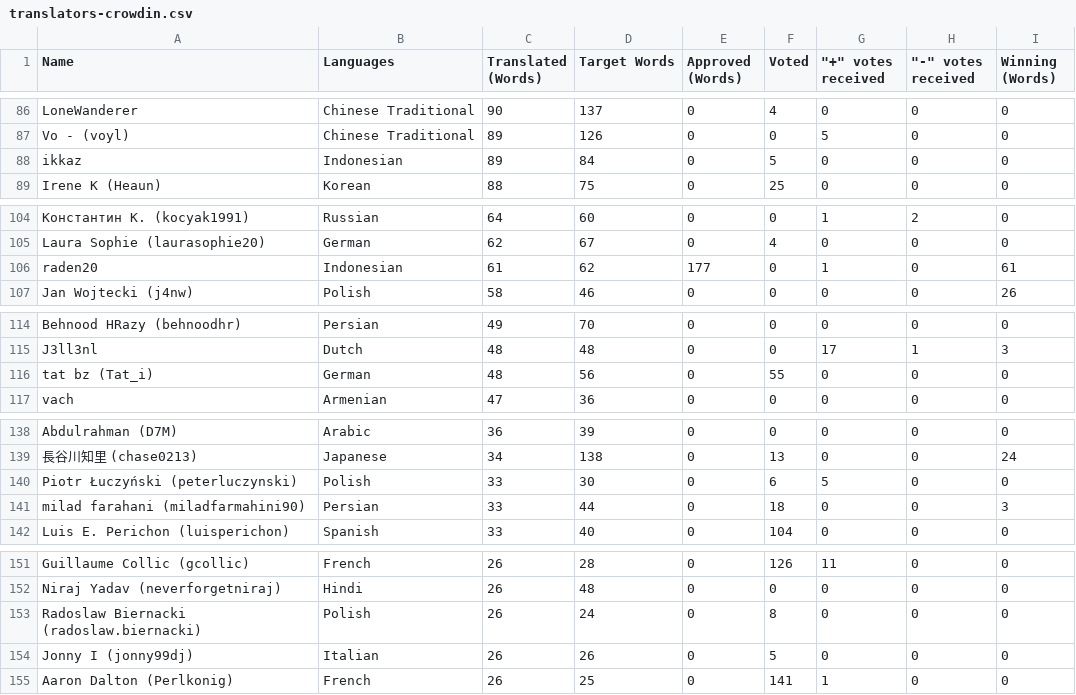
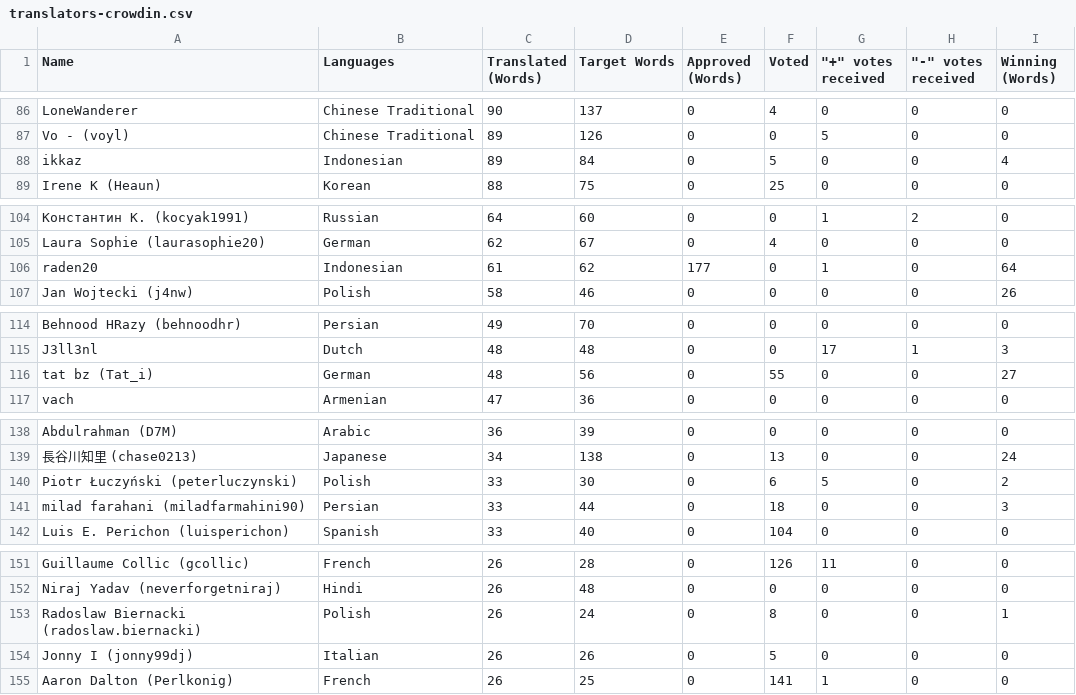
Before and after one commit to Xernnn/xrnloops, a CSV file: translators-crowdin.csv, drawn as a sheet; only a part is shown, gaps mark what is left out; the diff covers the shown part only; the diff names each change by its address in the sheet, - before the commit and + after, or states it on an @@ line.

```diff
--- a/translators-crowdin.csv
+++ b/translators-crowdin.csv
-I88 (Winning (Words)): 0
+I88 (Winning (Words)): 4
-I106 (Winning (Words)): 61
+I106 (Winning (Words)): 64
-I116 (Winning (Words)): 0
+I116 (Winning (Words)): 27
-I140 (Winning (Words)): 0
+I140 (Winning (Words)): 2
-I153 (Winning (Words)): 0
+I153 (Winning (Words)): 1
```
Also changed, not shown: 4 added rows, 4 removed rows and 24 edited cells elsewhere in this file, 8 other files.
